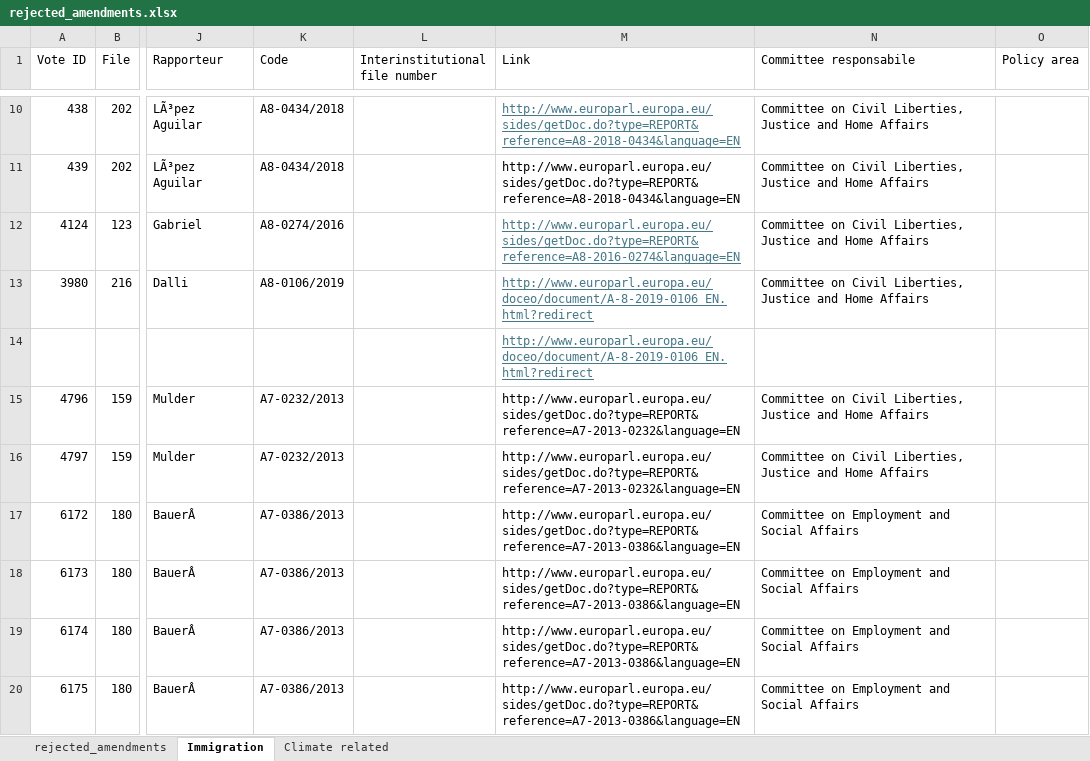
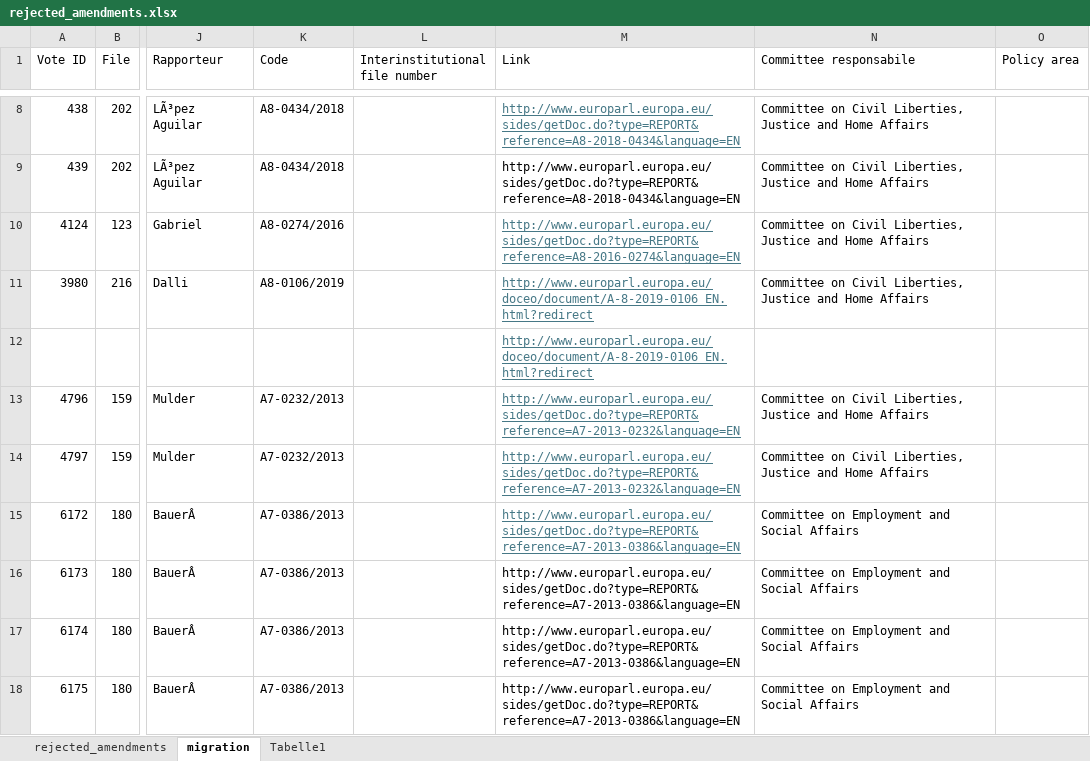
Before and after one commit to izu457/Thesis_Finetuning_GPT3.5_Political_Stance, an Excel workbook: data/processed_data/rejected_amendments.xlsx, sheet migration, drawn as a sheet; only a part is shown, gaps mark what is left out; values as stored, in another font and other column widths than the file's, no borders; addresses are those after the commit; the diff covers the shown part only; the diff names each change by its address in the sheet, - before the commit and + after, or states it on an @@ line.

```diff
--- a/data/processed_data/rejected_amendments.xlsx (sheet migration)
+++ b/data/processed_data/rejected_amendments.xlsx (sheet migration)
-sheet tab: Immigration
+sheet tab: migration
-sheet tab: Climate related
+sheet tab: Tabelle1
@@ M13:M15 underline: off → on, text colour: black → #467886 @@
```
Also changed, not shown: 2 removed rows and cell formats elsewhere in this sheet, sheet rejected_amendments, data/processed_data/voted_laws_final_EP8.xlsx, data/processed_data/voted_laws_migration.xlsx, 10 other files.
